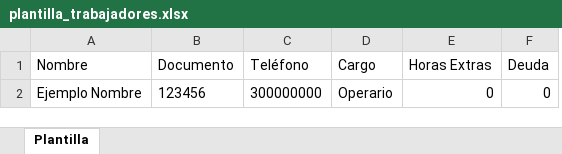
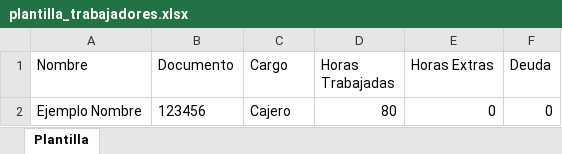
Before and after one commit to Jdgb22/Proyecto-inventario, an Excel workbook: public/plantilla_trabajadores.xlsx, sheet Plantilla, drawn as a sheet; values as stored, in another font and other column widths than the file's, no borders; removed rows and columns are numbered as before the commit, all else as after; the diff names each change by its address in the sheet, - before the commit and + after, or states it on an @@ line.

```diff
--- a/public/plantilla_trabajadores.xlsx (sheet Plantilla)
+++ b/public/plantilla_trabajadores.xlsx (sheet Plantilla)
-column C (Teléfono), row 2: 300000000
+column D (Horas Trabajadas), row 2: 80
-C2 (Cargo): Operario
+C2 (Cargo): Cajero
```
Also changed, not shown: 9 other files.
